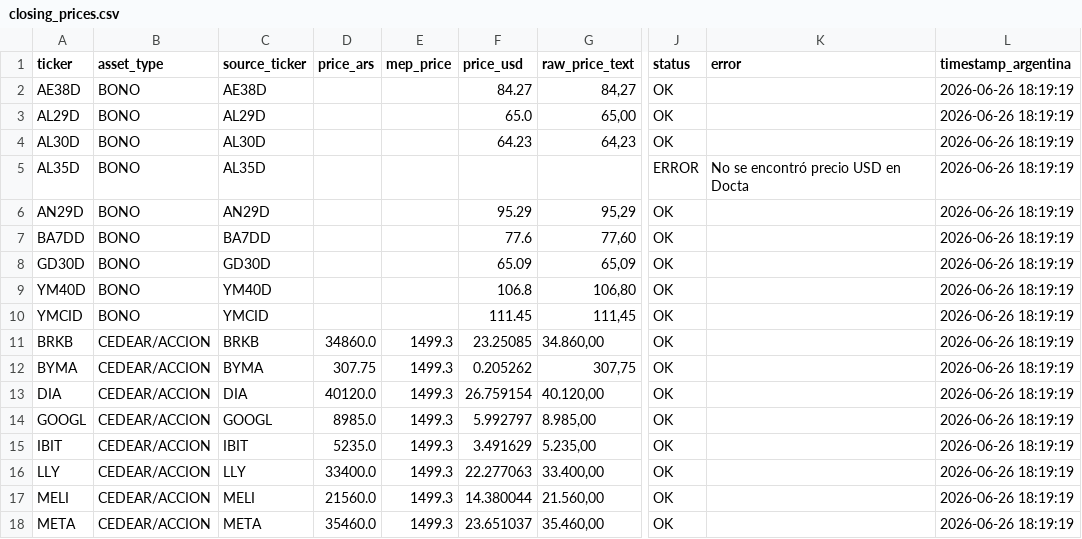
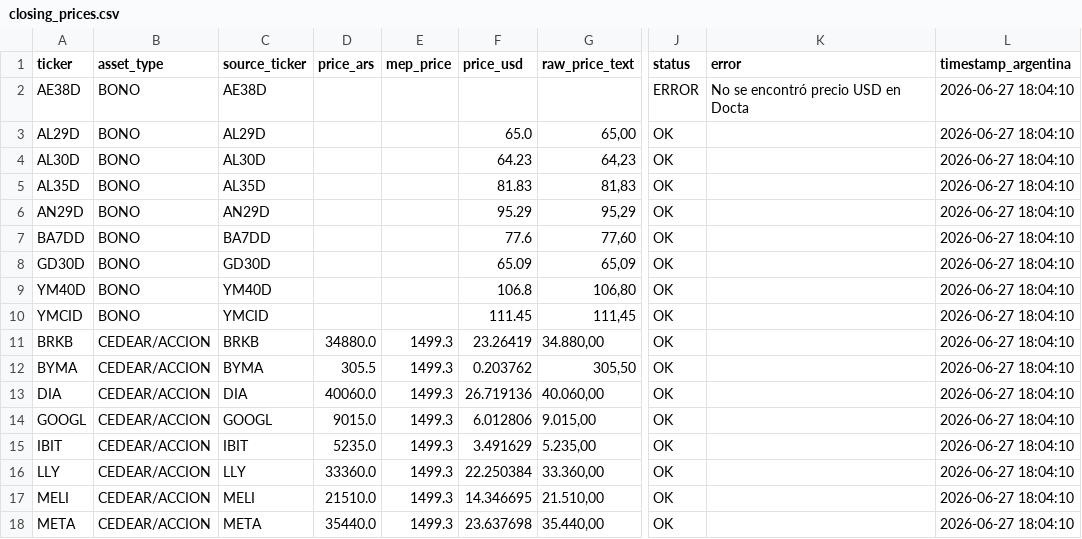
Before and after one commit to Decas/precio_activos, a CSV file: closing_prices.csv, drawn as a sheet; only a part is shown, gaps mark what is left out; the diff covers the shown part only; the diff names each change by its address in the sheet, - before the commit and + after, or states it on an @@ line.

```diff
--- a/closing_prices.csv
+++ b/closing_prices.csv
-F2 (price_usd): 84.27
+F2 (price_usd): (empty)
-G2 (raw_price_text): 84,27
+G2 (raw_price_text): (empty)
-J2 (status): OK
+J2 (status): ERROR
-K2 (error): (empty)
+K2 (error): No se encontró precio USD en Docta
-L2:L18 (timestamp_argentina): 2026-06-26 18:19:19
+L2:L18 (timestamp_argentina): 2026-06-27 18:04:10
-F5 (price_usd): (empty)
+F5 (price_usd): 81.83
-G5 (raw_price_text): (empty)
+G5 (raw_price_text): 81,83
-J5 (status): ERROR
+J5 (status): OK
-K5 (error): No se encontró precio USD en Docta
+K5 (error): (empty)
-D11 (price_ars): 34860.0
+D11 (price_ars): 34880.0
-F11 (price_usd): 23.25085
+F11 (price_usd): 23.26419
-G11 (raw_price_text): 34.860,00
+G11 (raw_price_text): 34.880,00
-D12 (price_ars): 307.75
+D12 (price_ars): 305.5
-F12 (price_usd): 0.205262
+F12 (price_usd): 0.203762
-G12 (raw_price_text): 307,75
+G12 (raw_price_text): 305,50
-D13 (price_ars): 40120.0
+D13 (price_ars): 40060.0
-F13 (price_usd): 26.759154
+F13 (price_usd): 26.719136
-G13 (raw_price_text): 40.120,00
+G13 (raw_price_text): 40.060,00
-D14 (price_ars): 8985.0
+D14 (price_ars): 9015.0
-F14 (price_usd): 5.992797
+F14 (price_usd): 6.012806
-G14 (raw_price_text): 8.985,00
+G14 (raw_price_text): 9.015,00
-D16 (price_ars): 33400.0
+D16 (price_ars): 33360.0
-F16 (price_usd): 22.277063
+F16 (price_usd): 22.250384
-G16 (raw_price_text): 33.400,00
+G16 (raw_price_text): 33.360,00
-D17 (price_ars): 21560.0
+D17 (price_ars): 21510.0
-F17 (price_usd): 14.380044
+F17 (price_usd): 14.346695
-G17 (raw_price_text): 21.560,00
+G17 (raw_price_text): 21.510,00
-D18 (price_ars): 35460.0
+D18 (price_ars): 35440.0
-F18 (price_usd): 23.651037
+F18 (price_usd): 23.637698
-G18 (raw_price_text): 35.460,00
+G18 (raw_price_text): 35.440,00
```
Also changed, not shown: 28 edited cells elsewhere in this file.
